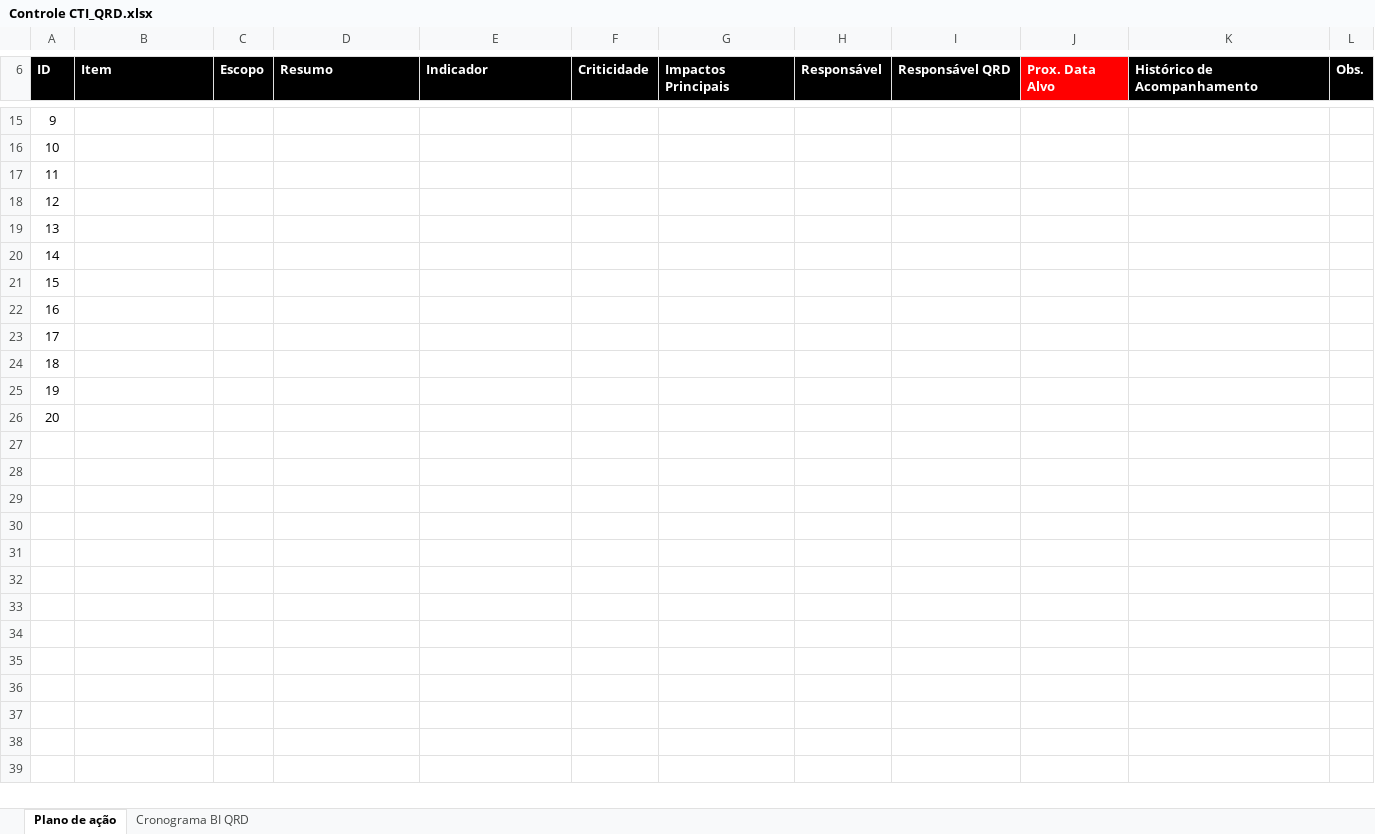
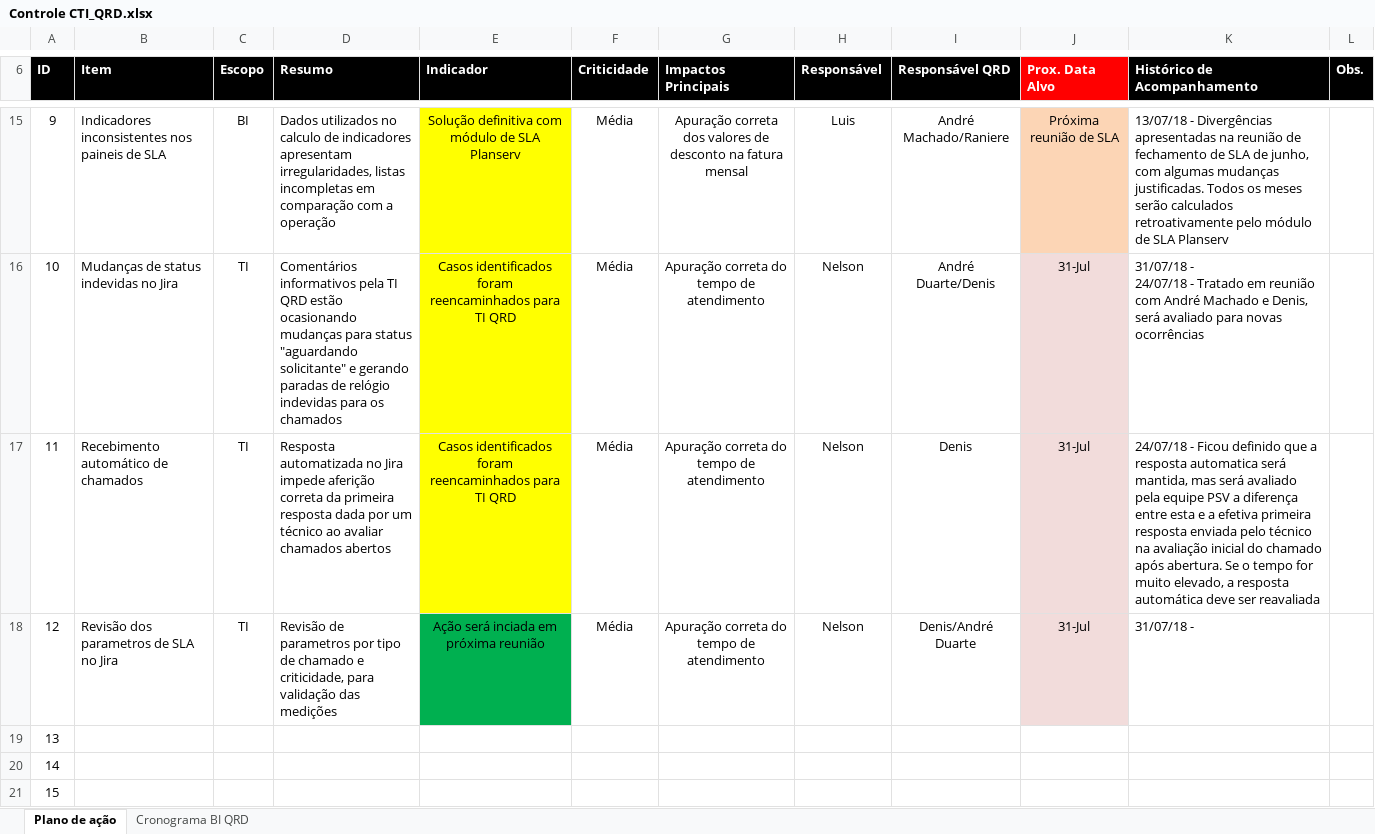
Before and after one commit to Nmuaddib/RGitRep, an Excel workbook: Docs/Controle CTI_QRD.xlsx, sheet Plano de ação, drawn as a sheet; only a part is shown, gaps mark what is left out; the shorter side is filled out with more unchanged rows; values as stored, in another font and other column widths than the file's, no borders; charts and pictures not drawn; ↵ is a line break in a cell; the diff covers the shown part only; the diff names each change by its address in the sheet, - before the commit and + after, or states it on an @@ line.

```diff
--- a/Docs/Controle CTI_QRD.xlsx (sheet Plano de ação)
+++ b/Docs/Controle CTI_QRD.xlsx (sheet Plano de ação)
-B15 (Item): (empty)
+B15 (Item): Indicadores inconsistentes nos paineis de SLA
-C15 (Escopo): (empty)
+C15 (Escopo): BI
-D15 (Resumo): (empty)
+D15 (Resumo): Dados utilizados no calculo de indicadores apresentam irregularidades, listas incompletas em comparação com a operação
-E15 (Indicador): (empty)
+E15 (Indicador): Solução definitiva com módulo de SLA Planserv
-E15:E17 fill: none
+E15:E17 fill: #FFFF00
-F15:F18 (Criticidade): (empty)
+F15:F18 (Criticidade): Média
-G15 (Impactos Principais): (empty)
+G15 (Impactos Principais): Apuração correta dos valores de desconto na fatura mensal
-H15 (Responsável): (empty)
+H15 (Responsável): Luis
-I15 (Responsável QRD): (empty)
+I15 (Responsável QRD): André Machado/Raniere
-J15 (Prox. Data Alvo): (empty)
+J15 (Prox. Data Alvo): Próxima reunião de SLA
-J15 fill: none
+J15 fill: #FCD5B5
-K15 (Histórico de Acompanhamento): (empty)
+K15 (Histórico de Acompanhamento): 13/07/18 - Divergências apresentadas na reunião de fechamento de SLA de junho, com algumas mudanças justificadas. Todos os meses serão calculados retroativamente pelo módulo de SLA Planserv
-B16 (Item): (empty)
+B16 (Item): Mudanças de status indevidas no Jira
-C16:C18 (Escopo): (empty)
+C16:C18 (Escopo): TI
-D16 (Resumo): (empty)
+D16 (Resumo): Comentários informativos pela TI QRD estão ocasionando mudanças para status "aguardando solicitante" e gerando paradas de relógio indevidas para os chamados
-E16:E17 (Indicador): (empty)
+E16:E17 (Indicador): Casos identificados foram reencaminhados para TI QRD
-G16:G18 (Impactos Principais): (empty)
+G16:G18 (Impactos Principais): Apuração correta do tempo de atendimento
-H16:H18 (Responsável): (empty)
+H16:H18 (Responsável): Nelson
-I16 (Responsável QRD): (empty)
+I16 (Responsável QRD): André Duarte/Denis
-J16:J18 (Prox. Data Alvo): (empty)
+J16:J18 (Prox. Data Alvo): 31-Jul
-J16:J18 fill: none
+J16:J18 fill: #F2DCDB
-K16 (Histórico de Acompanhamento): (empty)
+K16 (Histórico de Acompanhamento): 31/07/18 - ↵ 24/07/18 - Tratado em reunião com André Machado e Denis, será avaliado para novas ocorrências
-B17 (Item): (empty)
+B17 (Item): Recebimento automático de chamados
-D17 (Resumo): (empty)
+D17 (Resumo): Resposta automatizada no Jira impede aferição correta da primeira resposta dada por um técnico ao avaliar chamados abertos
-I17 (Responsável QRD): (empty)
+I17 (Responsável QRD): Denis
-K17 (Histórico de Acompanhamento): (empty)
+K17 (Histórico de Acompanhamento): 24/07/18 - Ficou definido que a resposta automatica será mantida, mas será avaliado pela equipe PSV a diferença entre esta e a efetiva primeira resposta enviada pelo técnico na avaliação inicial do chamado após abertura. Se o tempo for muito elevado, a resposta automática deve ser reavaliada
-B18 (Item): (empty)
+B18 (Item): Revisão dos parametros de SLA no Jira
-D18 (Resumo): (empty)
+D18 (Resumo): Revisão de parametros por tipo de chamado e criticidade, para validação das medições
-E18 (Indicador): (empty)
+E18 (Indicador): Ação será inciada em próxima reunião
-E18 fill: none
+E18 fill: #00B050
-I18 (Responsável QRD): (empty)
+I18 (Responsável QRD): Denis/André Duarte
-K18 (Histórico de Acompanhamento): (empty)
+K18 (Histórico de Acompanhamento): 31/07/18 -
```
Also changed, not shown: 18 edited cells, cell formats and merged cells elsewhere in this sheet, charts or pictures.
